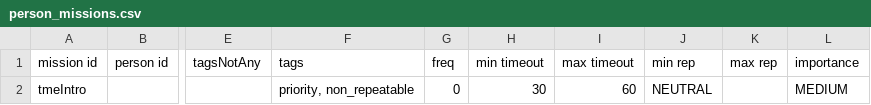
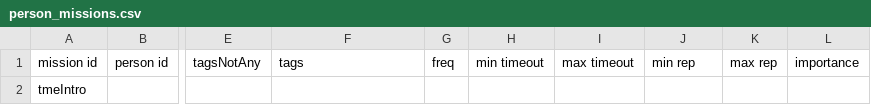
Before and after one commit to AudaxLudos/terraforming-made-easy, a CSV file: data/campaign/person_missions.csv, drawn as a sheet; only a part is shown, gaps mark what is left out; the diff names each change by its address in the sheet, - before the commit and + after, or states it on an @@ line.

```diff
--- a/data/campaign/person_missions.csv
+++ b/data/campaign/person_missions.csv
-F2: priority, non_repeatable
+F2: (empty)
-G2: 0
+G2: (empty)
-H2: 30
+H2: (empty)
-I2: 60
+I2: (empty)
-J2: NEUTRAL
+J2: (empty)
-L2: MEDIUM
+L2: (empty)
```
Also changed, not shown: data/campaign/rules.csv, 4 other files.
